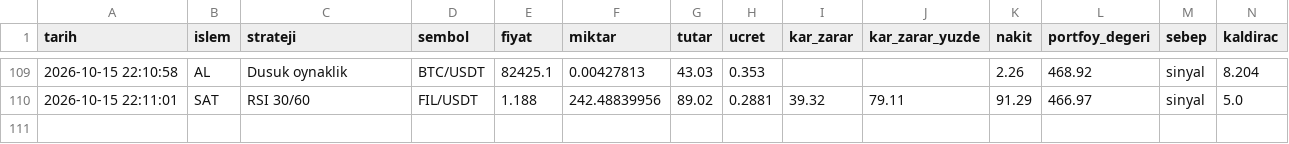
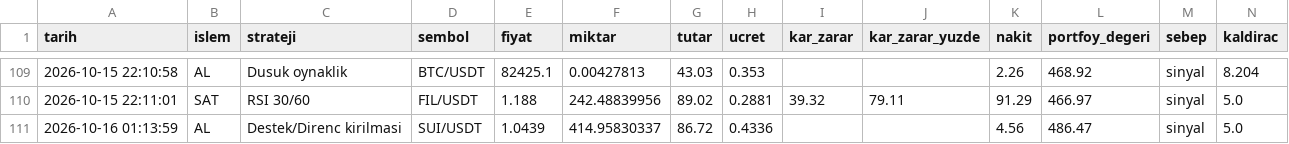
Before and after one commit to KaanBozogluIS/trade-ajani, a CSV file: kaan_trade_panel/cikti/sanal_trader/islemler.csv, drawn as a sheet; only a part is shown, gaps mark what is left out; the diff names each change by its address in the sheet, - before the commit and + after, or states it on an @@ line.

```diff
--- a/kaan_trade_panel/cikti/sanal_trader/islemler.csv
+++ b/kaan_trade_panel/cikti/sanal_trader/islemler.csv
+row 111: 2026-10-16 01:13:59 | AL | Destek/Direnc kirilmasi | SUI/USDT | 1.0439 | 414.95830337 | 86.72 | 0.4336 |  |  | 4.56 | 486.47 | sinyal | 5.0
```
Also changed, not shown: 5 other files.
